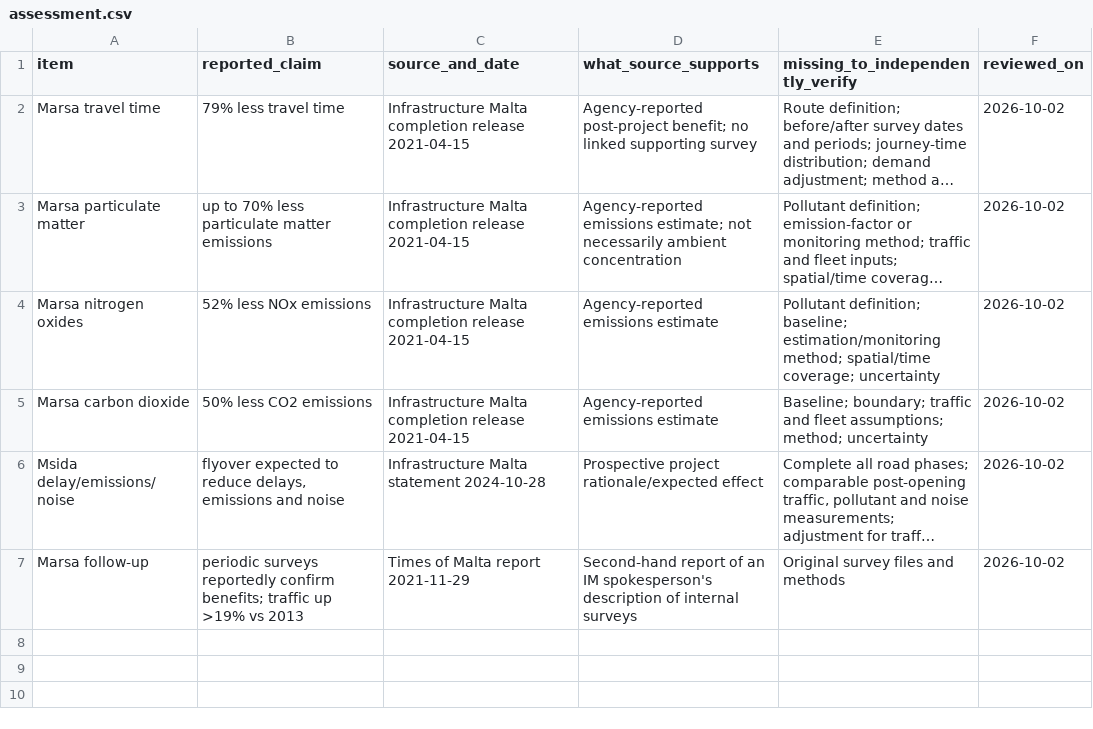
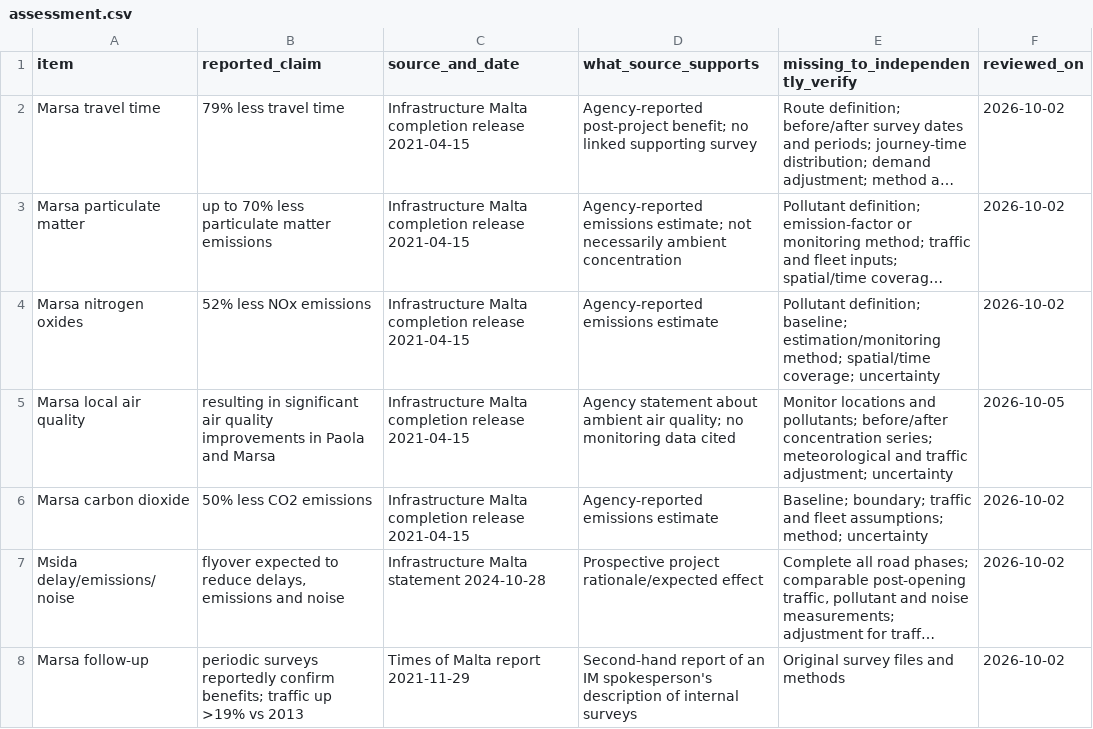
Before and after one commit to leandergrech/Mizien, a CSV file: data/cc-008/assessment.csv, drawn as a sheet; long unchanged cells end in …; the diff names each change by its address in the sheet, - before the commit and + after, or states it on an @@ line.

```diff
--- a/data/cc-008/assessment.csv
+++ b/data/cc-008/assessment.csv
+row 5: Marsa local air quality | resulting in significant air quality improvements in Paola and Marsa | Infrastructure Malta completion release 2021-04-15 | Agency statement about ambient air quality; no monitoring data cited | Monitor locations and pollutants; before/after concentration series; meteorological and traffic adjustment; uncertainty | 2026-10-05
```
Also changed, not shown: 8 other files.
